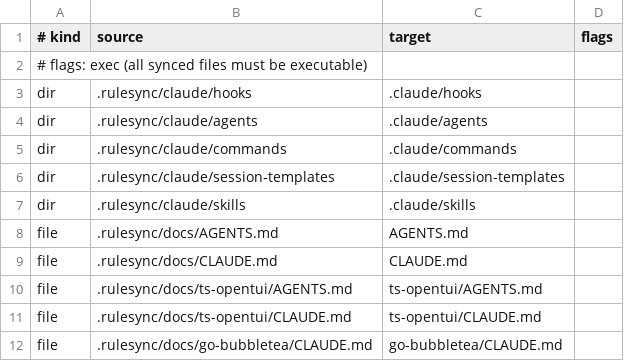
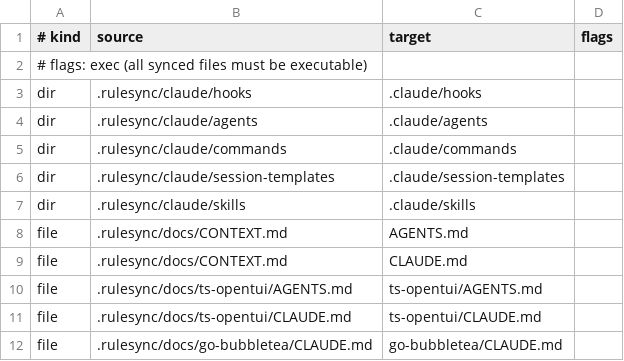
Before and after one commit to riordanpawley/azedarach, a TSV file: .rulesync/mappings.tsv, drawn as a sheet.

Commit message:
docs: unify root context entrypoints to one source

```diff
--- a/.rulesync/mappings.tsv
+++ b/.rulesync/mappings.tsv
@@ -7,4 +7,4 @@ dir|.rulesync/claude/session-templates|.claude/session-templates|
 dir|.rulesync/claude/skills|.claude/skills|
-file|.rulesync/docs/AGENTS.md|AGENTS.md|
-file|.rulesync/docs/CLAUDE.md|CLAUDE.md|
+file|.rulesync/docs/CONTEXT.md|AGENTS.md|
+file|.rulesync/docs/CONTEXT.md|CLAUDE.md|
 file|.rulesync/docs/ts-opentui/AGENTS.md|ts-opentui/AGENTS.md|
```
Also changed, not shown: 5 other files.
